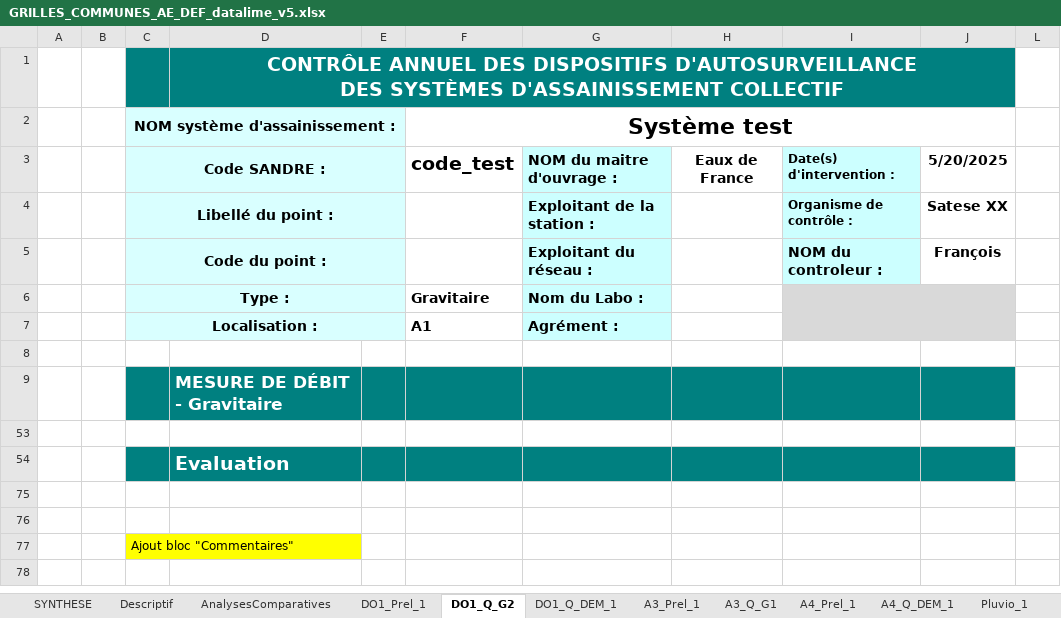
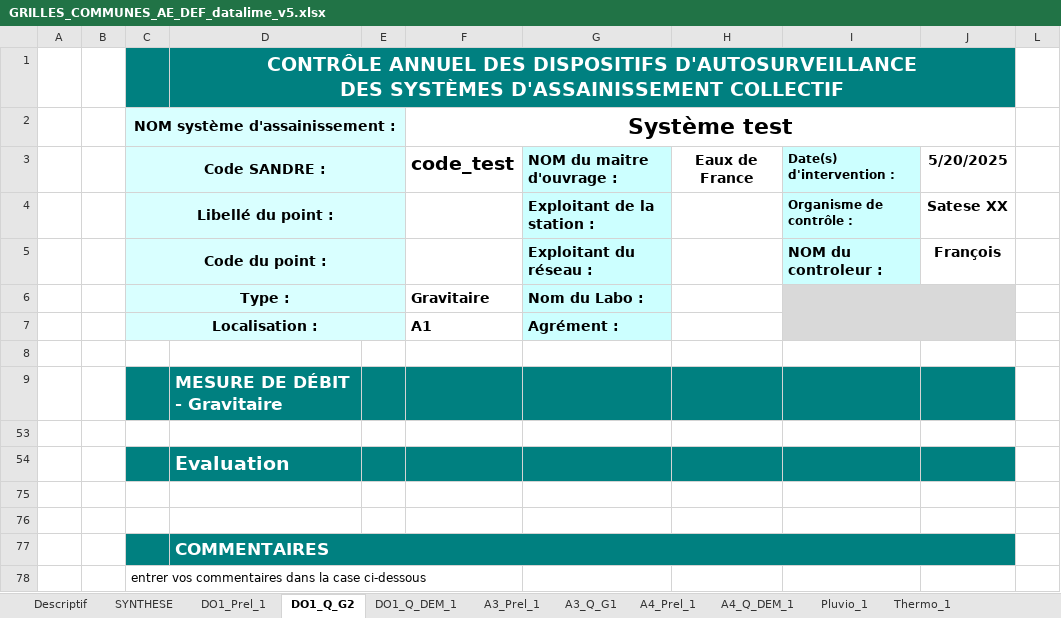
Before and after one commit to ndhuygelaere/autosurveillance_steu_excel, an Excel workbook: GRILLES_COMMUNES_AE_DEF_datalime_v5.xlsx, sheet DO1_Q_G2, drawn as a sheet; values as stored, in another font and other column widths than the file's, no borders; conditional formats not drawn; addresses are those after the commit; the diff names each change by its address in the sheet, - before the commit and + after, or states it on an @@ line.

```diff
--- a/GRILLES_COMMUNES_AE_DEF_datalime_v5.xlsx (sheet DO1_Q_G2)
+++ b/GRILLES_COMMUNES_AE_DEF_datalime_v5.xlsx (sheet DO1_Q_G2)
@@ sheet tab hidden: AnalysesComparatives @@
@@ sheet tab order changed: Descriptif | SYNTHESE | DO1_Prel_1 | DO1_Q_G2 | DO1_Q_DEM_1 | A3_Prel_1 | A3_Q_G1 | A4_Prel_1 | A4_Q_DEM_1 | Pluvio_1 | Thermo_1 @@
+row 77:  |  |  | COMMENTAIRES
-C78 (NOM système d'assainissement :): Ajout bloc "Commentaires"
+C78 (NOM système d'assainissement :): entrer vos commentaires dans la case ci-dessous
-C78 fill: #FFFF00
+C78 fill: none
```
Also changed, not shown: sheet DO1_Prel_1, sheet Descriptif, sheet A4_Q_DEM_1, sheet A3_Q_G1, sheet DO1_Q_DEM_1, sheet A4_Prel_1, 1 more sheet, charts or pictures.
